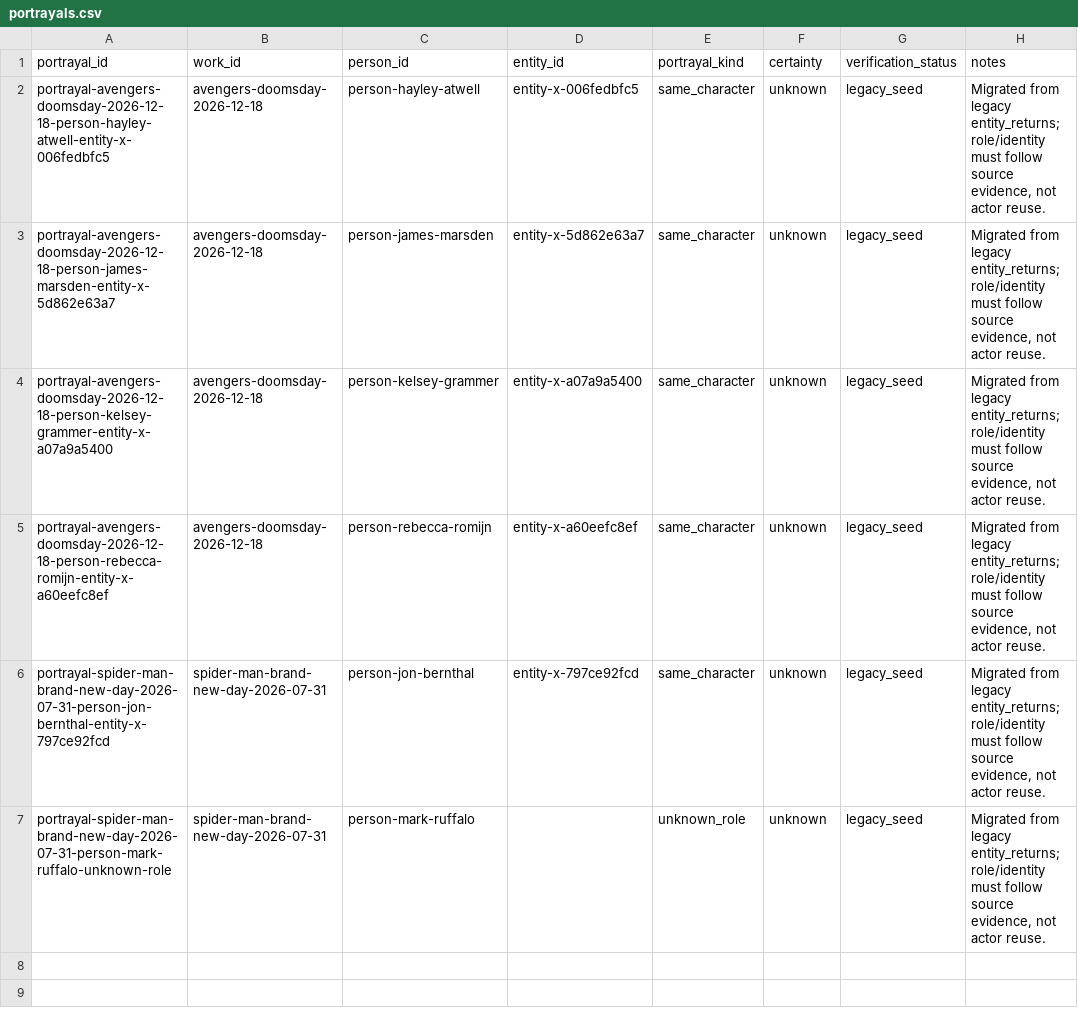
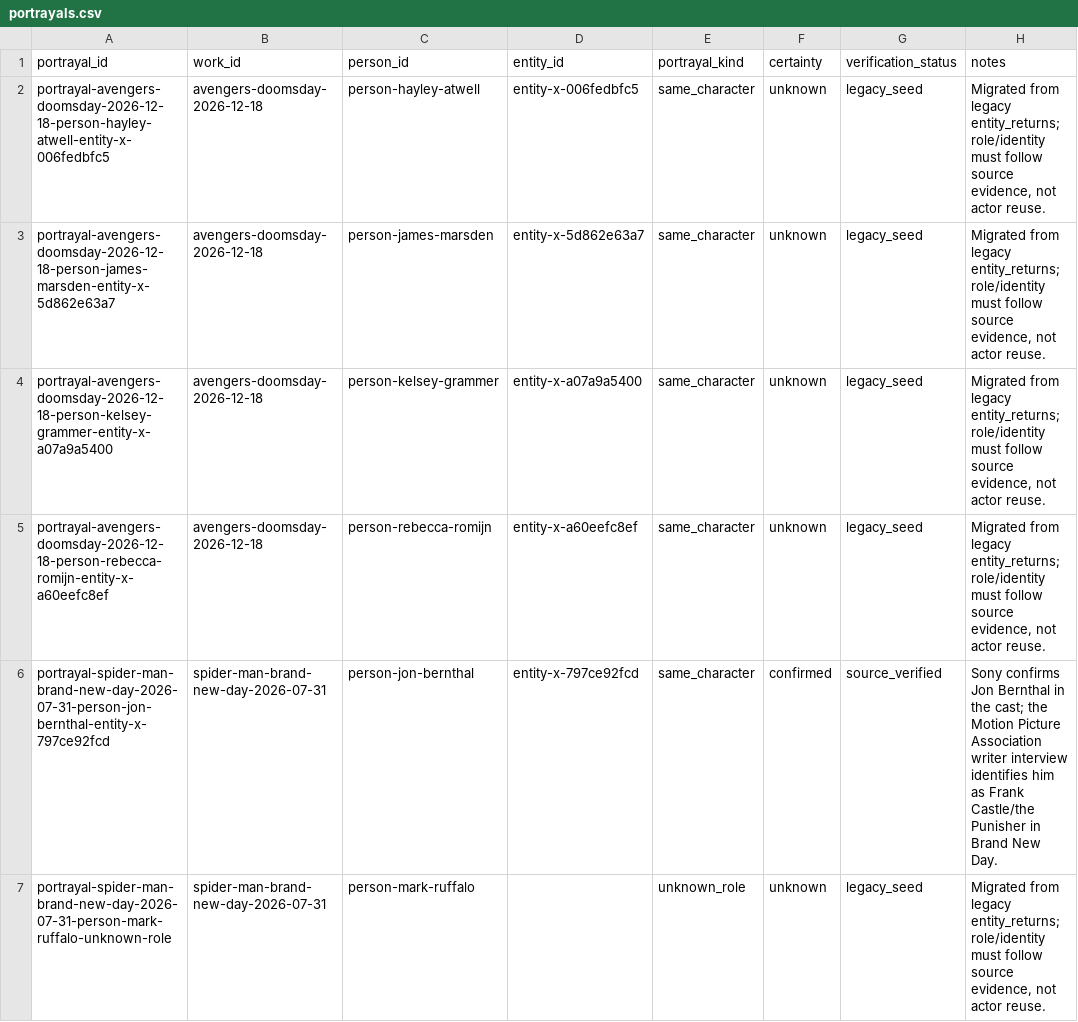
Before and after one commit to kamochama/marvel-flowchart-jp, a CSV file: data/library/portrayals.csv, drawn as a sheet.

Commit message:
audit: verify Brand New Day Jon Bernthal portrayal

```diff
--- a/data/library/portrayals.csv
+++ b/data/library/portrayals.csv
@@ -5,3 +5,3 @@ portrayal-avengers-doomsday-2026-12-18-person-kelsey-grammer-entity-x-a07a9a5400
 portrayal-avengers-doomsday-2026-12-18-person-rebecca-romijn-entity-x-a60eefc8ef,avengers-doomsday-2026-12-18,person-rebecca-romijn,entity-x-a60eefc8ef,same_character,unknown,legacy_seed,"Migrated from legacy entity_returns; role/identity must follow source evidence, not actor reuse."
-portrayal-spider-man-brand-new-day-2026-07-31-person-jon-bernthal-entity-x-797ce92fcd,spider-man-brand-new-day-2026-07-31,person-jon-bernthal,entity-x-797ce92fcd,same_character,unknown,legacy_seed,"Migrated from legacy entity_returns; role/identity must follow source evidence, not actor reuse."
+portrayal-spider-man-brand-new-day-2026-07-31-person-jon-bernthal-entity-x-797ce92fcd,spider-man-brand-new-day-2026-07-31,person-jon-bernthal,entity-x-797ce92fcd,same_character,confirmed,source_verified,"Sony confirms Jon Bernthal in the cast; the Motion Picture Association writer interview identifies him as Frank Castle/the Punisher in Brand New Day."
 portrayal-spider-man-brand-new-day-2026-07-31-person-mark-ruffalo-unknown-role,spider-man-brand-new-day-2026-07-31,person-mark-ruffalo,,unknown_role,unknown,legacy_seed,"Migrated from legacy entity_returns; role/identity must follow source evidence, not actor reuse."
```
